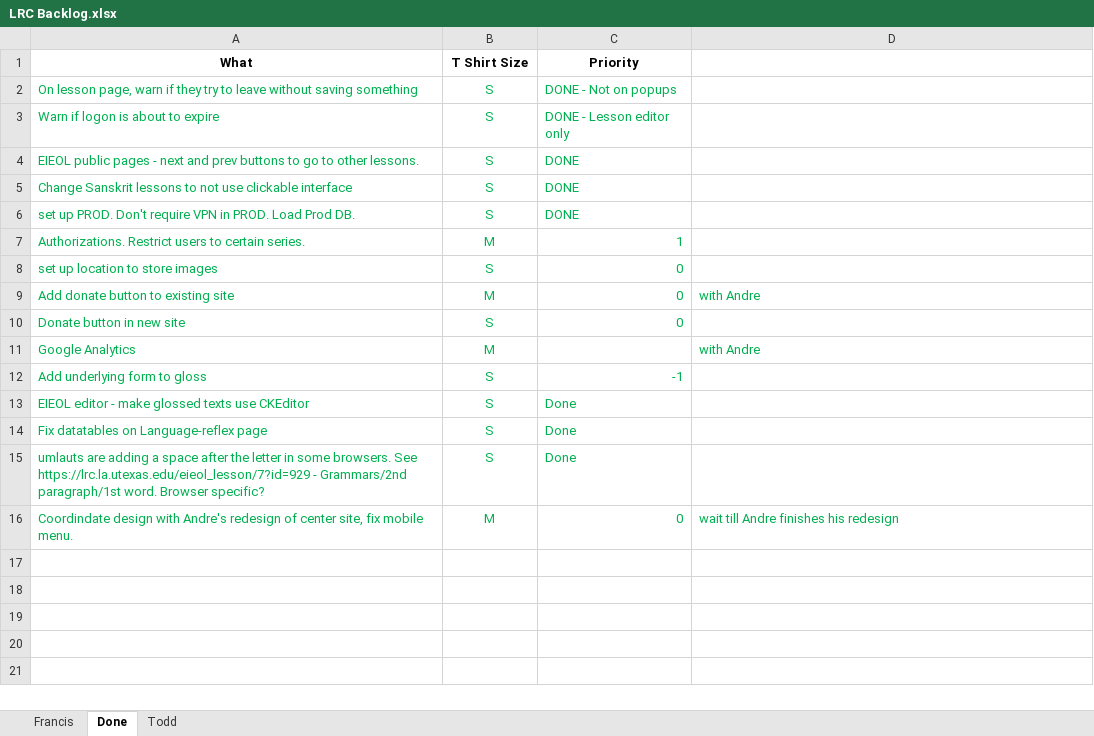
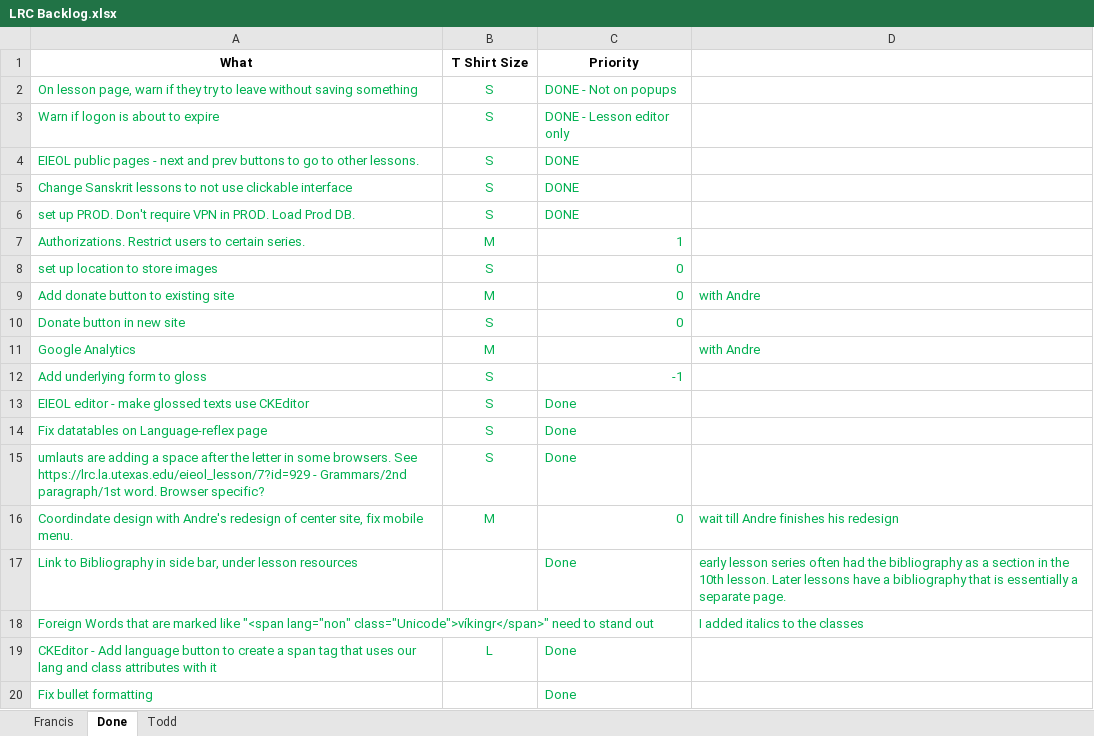
Before and after one commit to cola-laits/linguistics_research_center, an Excel workbook: Documentation/LRC Backlog.xlsx, sheet Done, drawn as a sheet; values as stored, in another font and other column widths than the file's, no borders; the diff names each change by its address in the sheet, - before the commit and + after, or states it on an @@ line.

```diff
--- a/Documentation/LRC Backlog.xlsx (sheet Done)
+++ b/Documentation/LRC Backlog.xlsx (sheet Done)
+row 17: Link to Bibliography in side bar, under lesson resources |  | Done | early lesson series often had the bibliography as a section in the 10th lesson. Later lessons have a bibliography that is essentially a separate page.
+row 18: Foreign Words that are marked like "<span lang="non" class="Unicode">víkingr</span>" need to stand out |  |  | I added italics to the classes
+row 19: CKEditor - Add language button to create a span tag that uses our lang and class attributes with it | L | Done
+row 20: Fix bullet formatting |  | Done
```
Also changed, not shown: sheet Francis, 1 other file.
